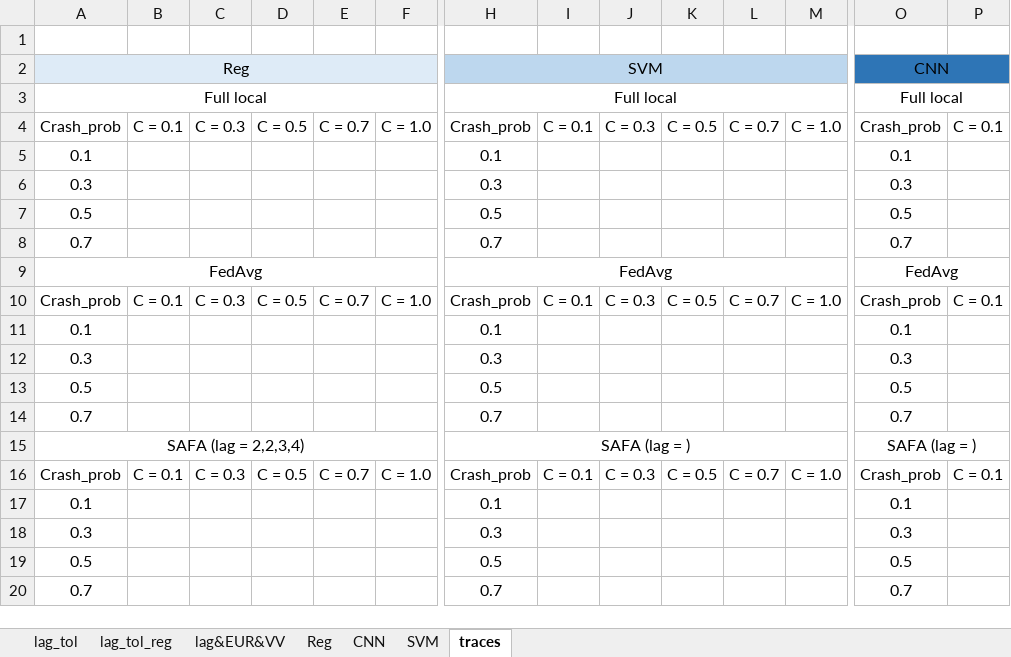
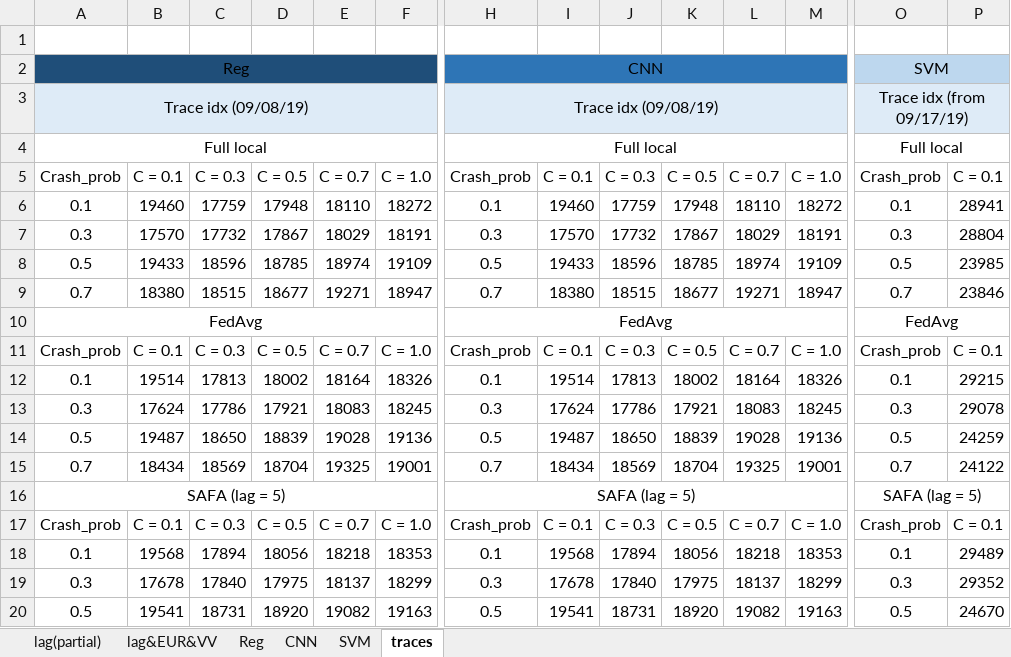
Before and after one commit to wingter562/SAFA, an Excel workbook: stats/exp_stats.xlsx, sheet traces, drawn as a sheet; only a part is shown, gaps mark what is left out; values as stored, in another font and other column widths than the file's, no borders; removed rows and columns are numbered as before the commit, all else as after; rows hold the shown columns only; the diff covers the shown part only; the diff names each change by its address in the sheet, - before the commit and + after, or states it on an @@ line.

Commit message:
complete version of SAFA and a series of tests

```diff
--- a/stats/exp_stats.xlsx (sheet traces)
+++ b/stats/exp_stats.xlsx (sheet traces)
-sheet tab: lag_tol
+sheet tab: lag(partial)
-sheet tab: lag_tol_reg
-A2:F2 fill: #DEEBF7
+A2:F2 fill: #1F4E79
-H2: SVM
+H2: CNN
-H2:M2 fill: #BDD7EE
+H2:M2 fill: #2E75B6
-O2: CNN
+O2: SVM
-O2:P2 fill: #2E75B6
+O2:P2 fill: #BDD7EE
+row 3: Trace idx (09/08/19) |  |  |  |  |  | Trace idx (09/08/19) |  |  |  |  |  | Trace idx (from 09/17/19)
-row 5: 0.1 |  |  |  |  |  | 0.1 |  |  |  |  |  | 0.1
-row 6: 0.3 |  |  |  |  |  | 0.3 |  |  |  |  |  | 0.3
-row 7: 0.5 |  |  |  |  |  | 0.5 |  |  |  |  |  | 0.5
-row 8: 0.7 |  |  |  |  |  | 0.7 |  |  |  |  |  | 0.7
+row 6: 0.1 | 19460 | 17759 | 17948 | 18110 | 18272 | 0.1 | 19460 | 17759 | 17948 | 18110 | 18272 | 0.1 | 28941
+row 7: 0.3 | 17570 | 17732 | 17867 | 18029 | 18191 | 0.3 | 17570 | 17732 | 17867 | 18029 | 18191 | 0.3 | 28804
+row 8: 0.5 | 19433 | 18596 | 18785 | 18974 | 19109 | 0.5 | 19433 | 18596 | 18785 | 18974 | 19109 | 0.5 | 23985
+row 9: 0.7 | 18380 | 18515 | 18677 | 19271 | 18947 | 0.7 | 18380 | 18515 | 18677 | 19271 | 18947 | 0.7 | 23846
-row 11: 0.1 |  |  |  |  |  | 0.1 |  |  |  |  |  | 0.1
-row 12: 0.3 |  |  |  |  |  | 0.3 |  |  |  |  |  | 0.3
-row 13: 0.5 |  |  |  |  |  | 0.5 |  |  |  |  |  | 0.5
-row 14: 0.7 |  |  |  |  |  | 0.7 |  |  |  |  |  | 0.7
+row 12: 0.1 | 19514 | 17813 | 18002 | 18164 | 18326 | 0.1 | 19514 | 17813 | 18002 | 18164 | 18326 | 0.1 | 29215
+row 13: 0.3 | 17624 | 17786 | 17921 | 18083 | 18245 | 0.3 | 17624 | 17786 | 17921 | 18083 | 18245 | 0.3 | 29078
+row 14: 0.5 | 19487 | 18650 | 18839 | 19028 | 19136 | 0.5 | 19487 | 18650 | 18839 | 19028 | 19136 | 0.5 | 24259
+row 15: 0.7 | 18434 | 18569 | 18704 | 19325 | 19001 | 0.7 | 18434 | 18569 | 18704 | 19325 | 19001 | 0.7 | 24122
-A16: SAFA (lag = 2,2,3,4)
+A16: SAFA (lag = 5)
-H16: SAFA (lag = )
+H16: SAFA (lag = 5)
-O16: SAFA (lag = )
+O16: SAFA (lag = 5)
-row 17: 0.1 |  |  |  |  |  | 0.1 |  |  |  |  |  | 0.1
-row 18: 0.3 |  |  |  |  |  | 0.3 |  |  |  |  |  | 0.3
-row 19: 0.5 |  |  |  |  |  | 0.5 |  |  |  |  |  | 0.5
-row 20: 0.7 |  |  |  |  |  | 0.7 |  |  |  |  |  | 0.7
+row 18: 0.1 | 19568 | 17894 | 18056 | 18218 | 18353 | 0.1 | 19568 | 17894 | 18056 | 18218 | 18353 | 0.1 | 29489
+row 19: 0.3 | 17678 | 17840 | 17975 | 18137 | 18299 | 0.3 | 17678 | 17840 | 17975 | 18137 | 18299 | 0.3 | 29352
+row 20: 0.5 | 19541 | 18731 | 18920 | 19082 | 19163 | 0.5 | 19541 | 18731 | 18920 | 19082 | 19163 | 0.5 | 24670
```
Also changed, not shown: 1 added row and cell formats elsewhere in this sheet, sheet Reg, sheet SVM, sheet CNN, sheet lag(partial), sheet lag&EUR&VV, charts or pictures, 4 other files.
